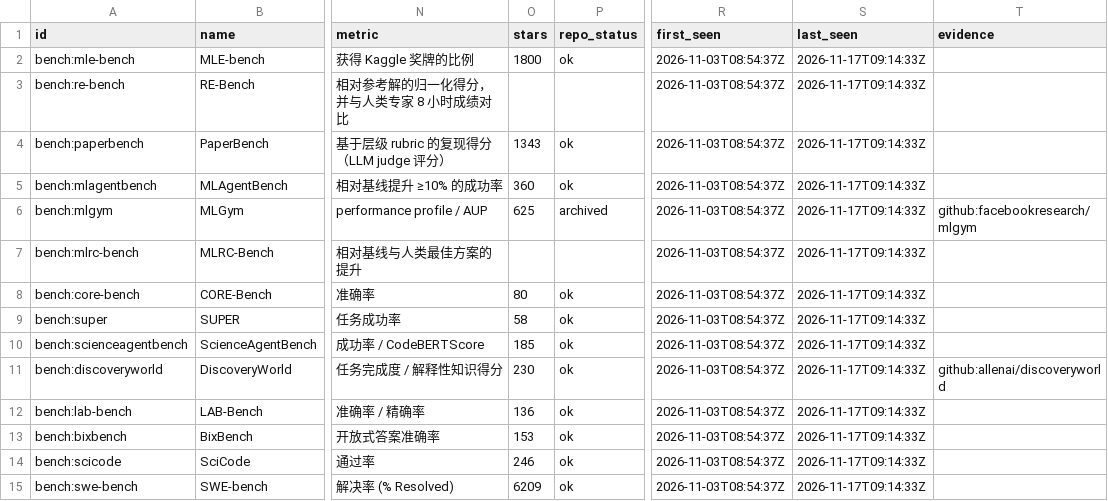
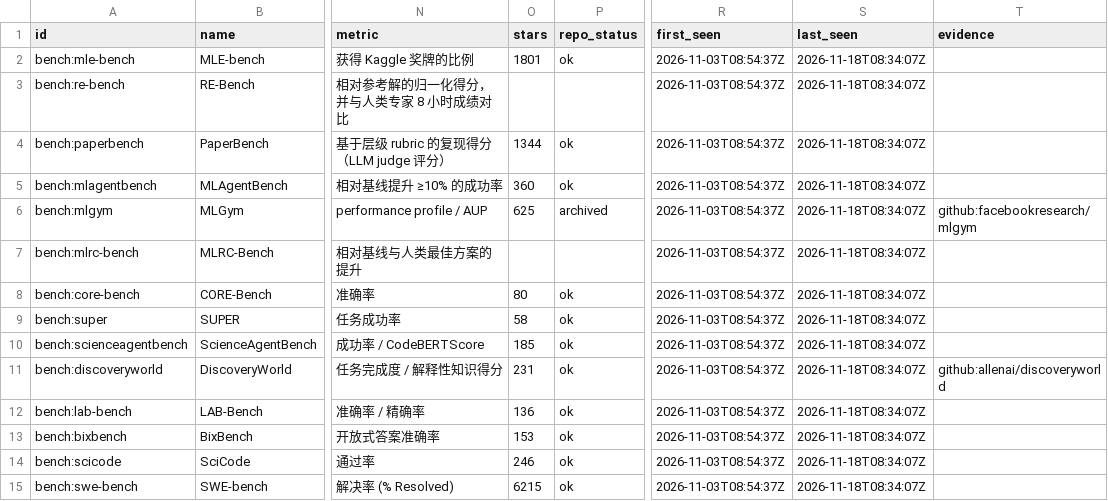
Before and after one commit to yunyiforge/rsi-autoresearch-tracker, a CSV file: data/benchmarks.csv, drawn as a sheet; only a part is shown, gaps mark what is left out; the diff covers the shown part only; the diff names each change by its address in the sheet, - before the commit and + after, or states it on an @@ line.

```diff
--- a/data/benchmarks.csv
+++ b/data/benchmarks.csv
-O2 (stars): 1800
+O2 (stars): 1801
-S2:S15 (last_seen): 2026-11-17T09:14:33Z
+S2:S15 (last_seen): 2026-11-18T08:34:07Z
-O4 (stars): 1343
+O4 (stars): 1344
-O11 (stars): 230
+O11 (stars): 231
-O15 (stars): 6209
+O15 (stars): 6215
```
Also changed, not shown: 1 added row and 72 edited cells elsewhere in this file, data/frameworks.csv, 9 other files.
